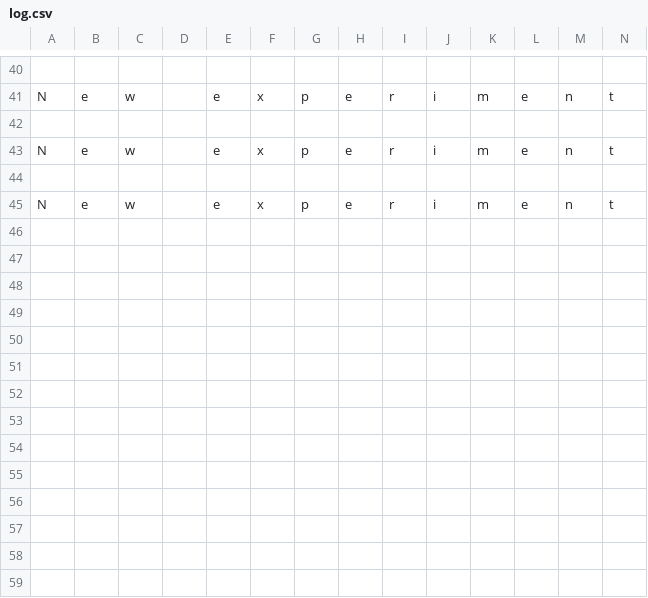
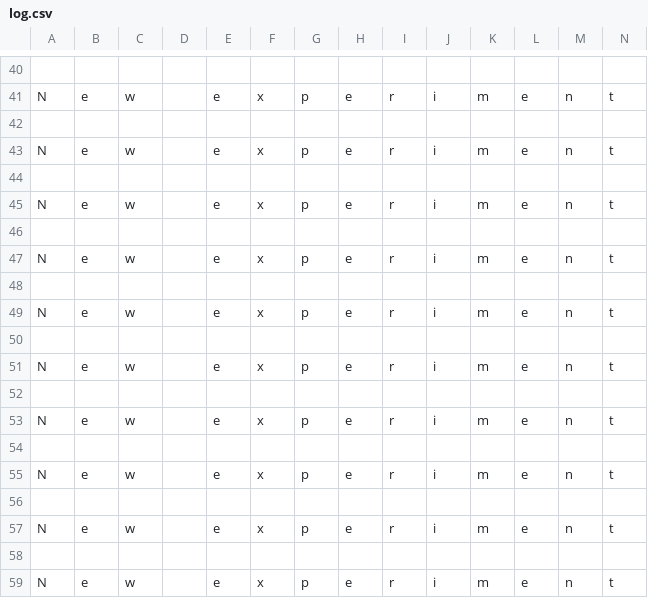
Before and after one commit to Akssi/StyleTransfer, a CSV file: log.csv, drawn as a sheet; only a part is shown, gaps mark what is left out.

Commit message:
Working on dataset class

```diff
--- a/log.csv
+++ b/log.csv
@@ -45 +45,15 @@ N,e,w, ,e,x,p,e,r,i,m,e,n,t
 N,e,w, ,e,x,p,e,r,i,m,e,n,t
+
+N,e,w, ,e,x,p,e,r,i,m,e,n,t
+
+N,e,w, ,e,x,p,e,r,i,m,e,n,t
+
+N,e,w, ,e,x,p,e,r,i,m,e,n,t
+
+N,e,w, ,e,x,p,e,r,i,m,e,n,t
+
+N,e,w, ,e,x,p,e,r,i,m,e,n,t
+
+N,e,w, ,e,x,p,e,r,i,m,e,n,t
+
+N,e,w, ,e,x,p,e,r,i,m,e,n,t
```
Also changed, not shown: 1 other file.
